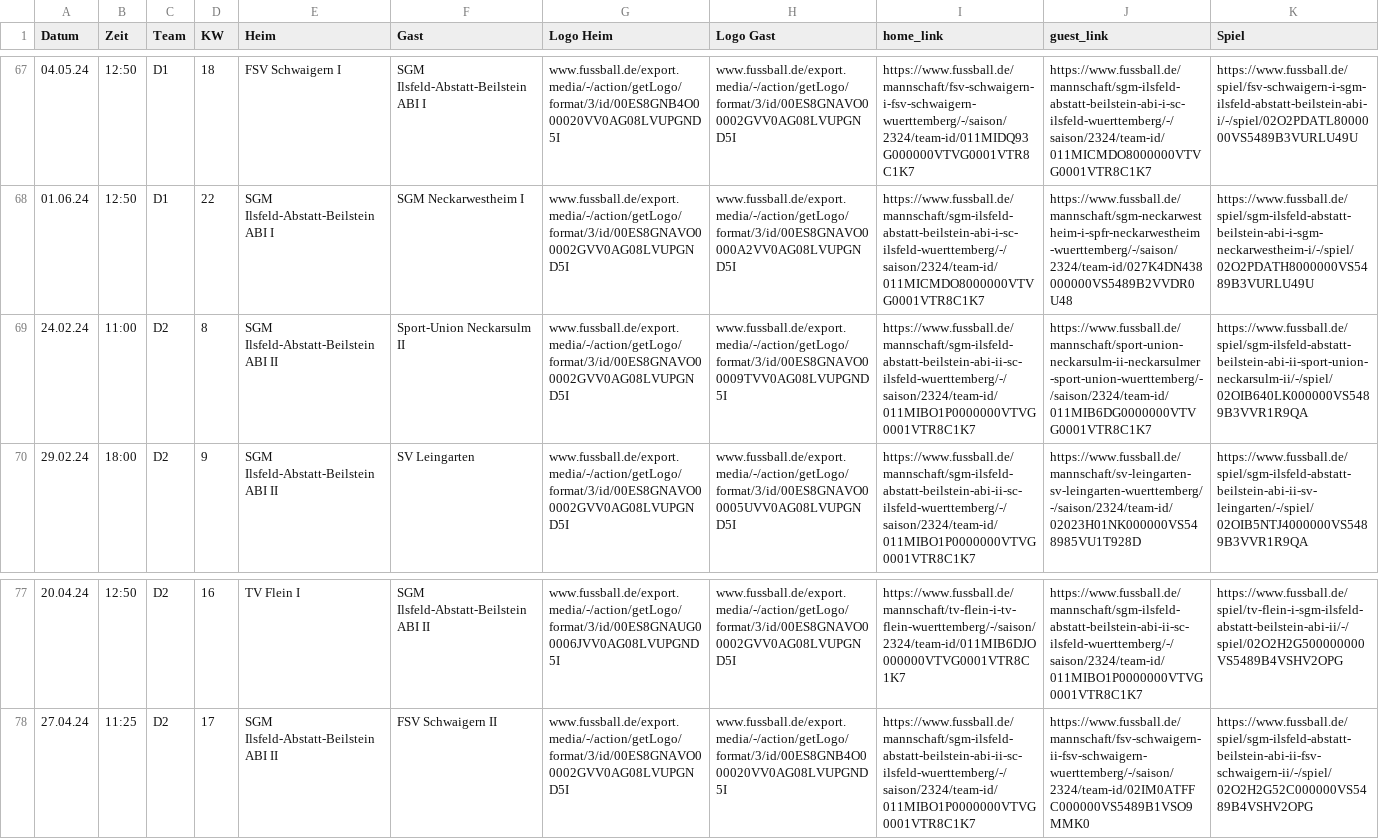
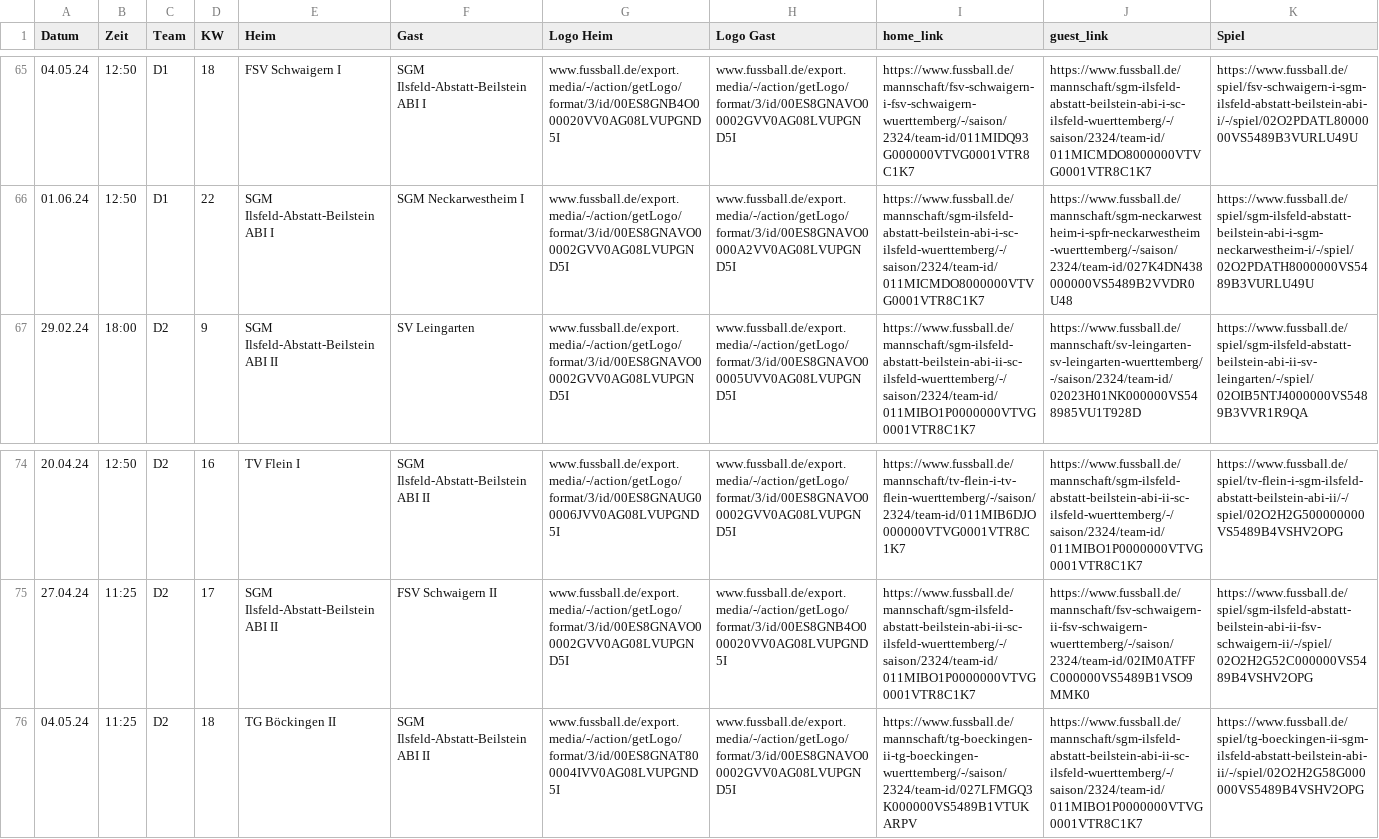
Before and after one commit to sgm-abi/ABI-Homepage, a CSV file: Skripte/All_games_from_fussball_de.csv, drawn as a sheet; only a part is shown, gaps mark what is left out; removed rows and columns are numbered as before the commit, all else as after; the diff covers the shown part only; the diff names each change by its address in the sheet, - before the commit and + after, or states it on an @@ line.

```diff
--- a/Skripte/All_games_from_fussball_de.csv
+++ b/Skripte/All_games_from_fussball_de.csv
-row 69: 24.02.24 | 11:00 | D2 | 8 | SGM Ilsfeld-Abstatt-Beilstein ABI II | Sport-Union Neckarsulm II | www.fussball.de/export.media/-/action/getLogo/format/3/id/00ES8GNAVO00002GVV0AG08LVUPGND5I | www.fussball.de/export.media/-/action/getLogo/format/3/id/00ES8GNAVO00009TVV0AG08LVUPGND5I | https://www.fussball.de/mannschaft/sgm-ilsfeld-abstatt-beilstein-abi-ii-sc-ilsfeld-wuerttemberg/-/saison/2324/team-id/011MIBO1P0000000VTVG0001VTR8C1K7 | https://www.fussball.de/mannschaft/sport-union-neckarsulm-ii-neckarsulmer-sport-union-wuerttemberg/-/saison/2324/team-id/011MIB6DG0000000VTVG0001VTR8C1K7 | https://www.fussball.de/spiel/sgm-ilsfeld-abstatt-beilstein-abi-ii-sport-union-neckarsulm-ii/-/spiel/02OIB640LK000000VS5489B3VVR1R9QA
+row 76: 04.05.24 | 11:25 | D2 | 18 | TG Böckingen II | SGM Ilsfeld-Abstatt-Beilstein ABI II | www.fussball.de/export.media/-/action/getLogo/format/3/id/00ES8GNAT800004IVV0AG08LVUPGND5I | www.fussball.de/export.media/-/action/getLogo/format/3/id/00ES8GNAVO00002GVV0AG08LVUPGND5I | https://www.fussball.de/mannschaft/tg-boeckingen-ii-tg-boeckingen-wuerttemberg/-/saison/2324/team-id/027LFMGQ3K000000VS5489B1VTUKARPV | https://www.fussball.de/mannschaft/sgm-ilsfeld-abstatt-beilstein-abi-ii-sc-ilsfeld-wuerttemberg/-/saison/2324/team-id/011MIBO1P0000000VTVG0001VTR8C1K7 | https://www.fussball.de/spiel/tg-boeckingen-ii-sgm-ilsfeld-abstatt-beilstein-abi-ii/-/spiel/02O2H2G58G000000VS5489B4VSHV2OPG
```
Also changed, not shown: 4 added rows and 6 removed rows elsewhere in this file, 4 other files.
